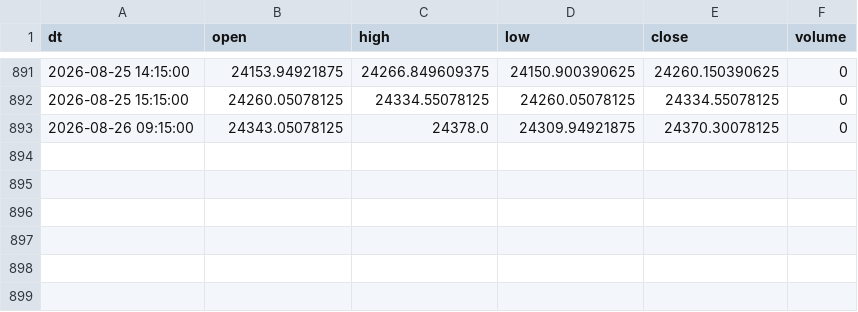
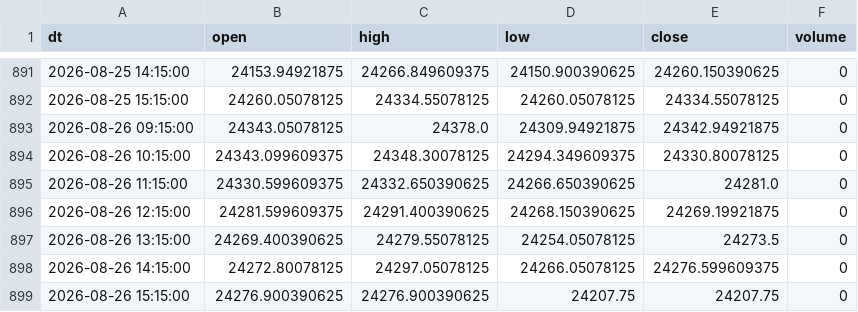
Before and after one commit to Aruj-Singh/nse-dashboard, a CSV file: data/nifty_1h.csv, drawn as a sheet; only a part is shown, gaps mark what is left out.

```diff
--- a/data/nifty_1h.csv
+++ b/data/nifty_1h.csv
@@ -892,2 +892,8 @@ dt,open,high,low,close,volume
 2026-08-25 15:15:00,24260.05078125,24334.55078125,24260.05078125,24334.55078125,0
-2026-08-26 09:15:00,24343.05078125,24378.0,24309.94921875,24370.30078125,0
+2026-08-26 09:15:00,24343.05078125,24378.0,24309.94921875,24342.94921875,0
+2026-08-26 10:15:00,24343.099609375,24348.30078125,24294.349609375,24330.80078125,0
+2026-08-26 11:15:00,24330.599609375,24332.650390625,24266.650390625,24281.0,0
+2026-08-26 12:15:00,24281.599609375,24291.400390625,24268.150390625,24269.19921875,0
+2026-08-26 13:15:00,24269.400390625,24279.55078125,24254.05078125,24273.5,0
+2026-08-26 14:15:00,24272.80078125,24297.05078125,24266.05078125,24276.599609375,0
+2026-08-26 15:15:00,24276.900390625,24276.900390625,24207.75,24207.75,0
```
Also changed, not shown: data/block_deals.csv, data/sector_history.csv, 12 other files.
